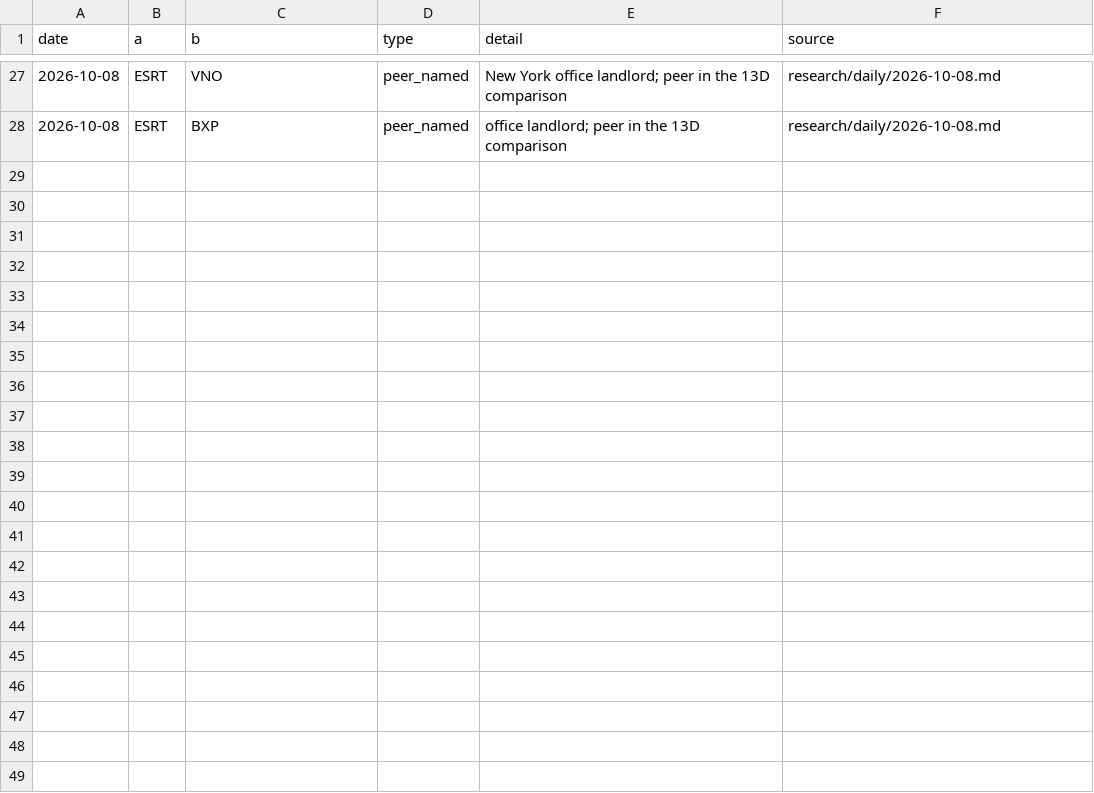
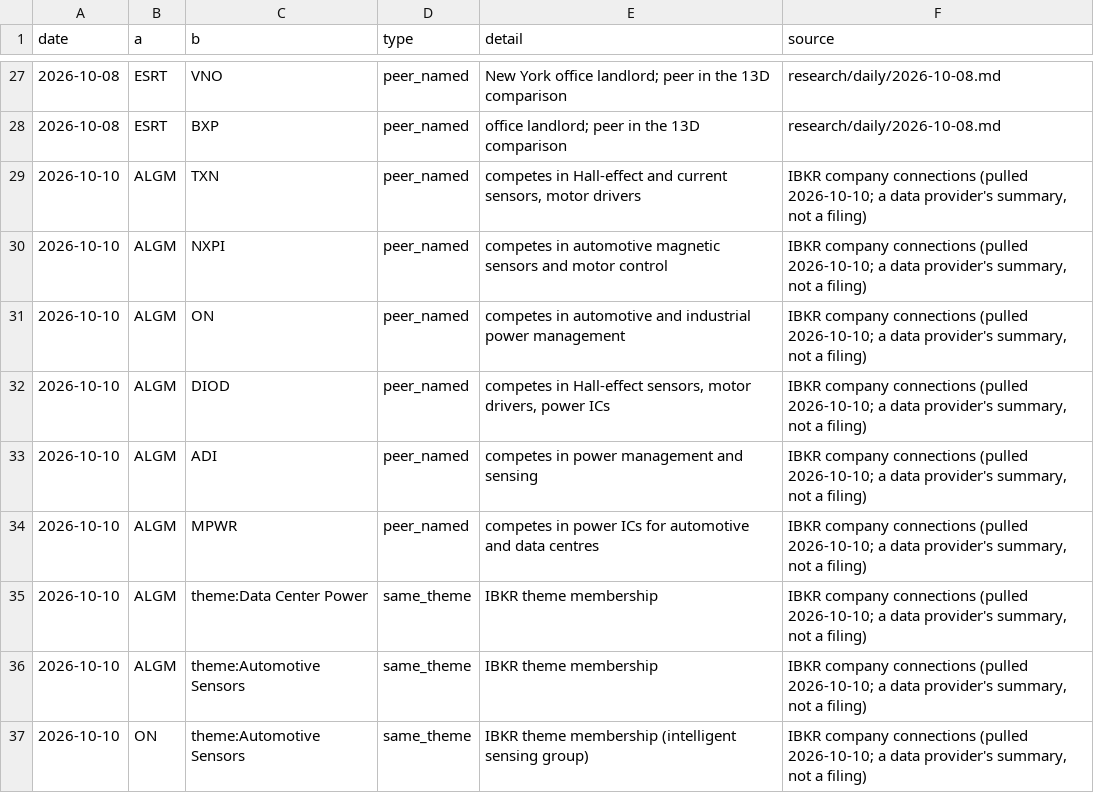
Before and after one commit to astonmonnach/signal-research, a CSV file: graph/edges.csv, drawn as a sheet; only a part is shown, gaps mark what is left out; the diff names each change by its address in the sheet, - before the commit and + after, or states it on an @@ line.

Commit message:
Domino runner validated; last-week dry run (no signals); IBKR links example

```diff
--- a/graph/edges.csv
+++ b/graph/edges.csv
+row 29: 2026-10-10 | ALGM | TXN | peer_named | competes in Hall-effect and current sensors, motor drivers | IBKR company connections (pulled 2026-10-10; a data provider's summary, not a filing)
+row 30: 2026-10-10 | ALGM | NXPI | peer_named | competes in automotive magnetic sensors and motor control | IBKR company connections (pulled 2026-10-10; a data provider's summary, not a filing)
+row 31: 2026-10-10 | ALGM | ON | peer_named | competes in automotive and industrial power management | IBKR company connections (pulled 2026-10-10; a data provider's summary, not a filing)
+row 32: 2026-10-10 | ALGM | DIOD | peer_named | competes in Hall-effect sensors, motor drivers, power ICs | IBKR company connections (pulled 2026-10-10; a data provider's summary, not a filing)
+row 33: 2026-10-10 | ALGM | ADI | peer_named | competes in power management and sensing | IBKR company connections (pulled 2026-10-10; a data provider's summary, not a filing)
+row 34: 2026-10-10 | ALGM | MPWR | peer_named | competes in power ICs for automotive and data centres | IBKR company connections (pulled 2026-10-10; a data provider's summary, not a filing)
+row 35: 2026-10-10 | ALGM | theme:Data Center Power | same_theme | IBKR theme membership | IBKR company connections (pulled 2026-10-10; a data provider's summary, not a filing)
+row 36: 2026-10-10 | ALGM | theme:Automotive Sensors | same_theme | IBKR theme membership | IBKR company connections (pulled 2026-10-10; a data provider's summary, not a filing)
+row 37: 2026-10-10 | ON | theme:Automotive Sensors | same_theme | IBKR theme membership (intelligent sensing group) | IBKR company connections (pulled 2026-10-10; a data provider's summary, not a filing)
```
Also changed, not shown: 3 other files.
